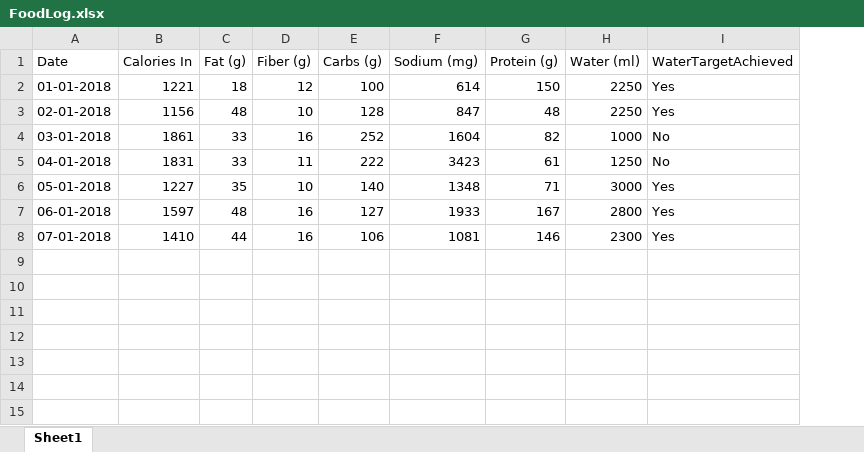
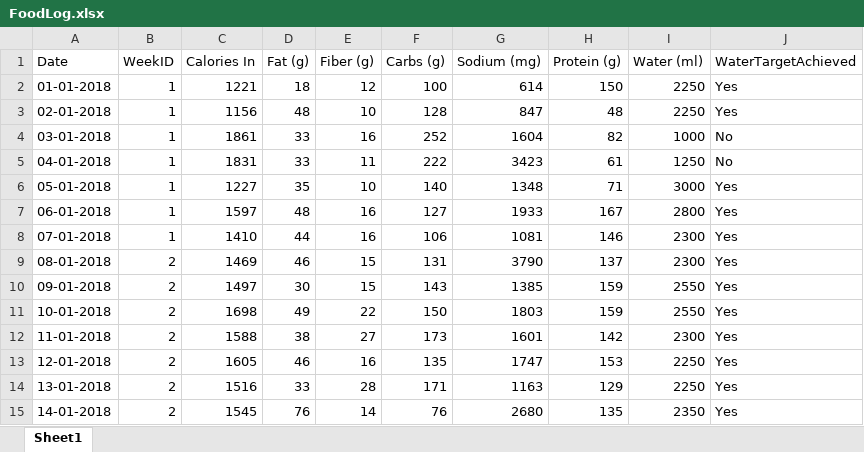
Before and after one commit to willvelida/mydata, an Excel workbook: datasets/FoodLog.xlsx, sheet Sheet1, drawn as a sheet; values as stored, in another font and other column widths than the file's, no borders; the diff names each change by its address in the sheet, - before the commit and + after, or states it on an @@ line.

Commit message:
Updating weight measurements and food log files

```diff
--- a/datasets/FoodLog.xlsx (sheet Sheet1)
+++ b/datasets/FoodLog.xlsx (sheet Sheet1)
+column B (WeekID), rows 2-8: all 1
+row 9: 08-01-2018 | 2 | 1469 | 46 | 15 | 131 | 3790 | 137 | 2300 | Yes
+row 10: 09-01-2018 | 2 | 1497 | 30 | 15 | 143 | 1385 | 159 | 2550 | Yes
+row 11: 10-01-2018 | 2 | 1698 | 49 | 22 | 150 | 1803 | 159 | 2550 | Yes
+row 12: 11-01-2018 | 2 | 1588 | 38 | 27 | 173 | 1601 | 142 | 2300 | Yes
+row 13: 12-01-2018 | 2 | 1605 | 46 | 16 | 135 | 1747 | 153 | 2250 | Yes
+row 14: 13-01-2018 | 2 | 1516 | 33 | 28 | 171 | 1163 | 129 | 2250 | Yes
+row 15: 14-01-2018 | 2 | 1545 | 76 | 14 | 76 | 2680 | 135 | 2350 | Yes
```
Also changed, not shown: formulas that keep their value, datasets/WeightMeasurements.xlsx, 4 other files.
